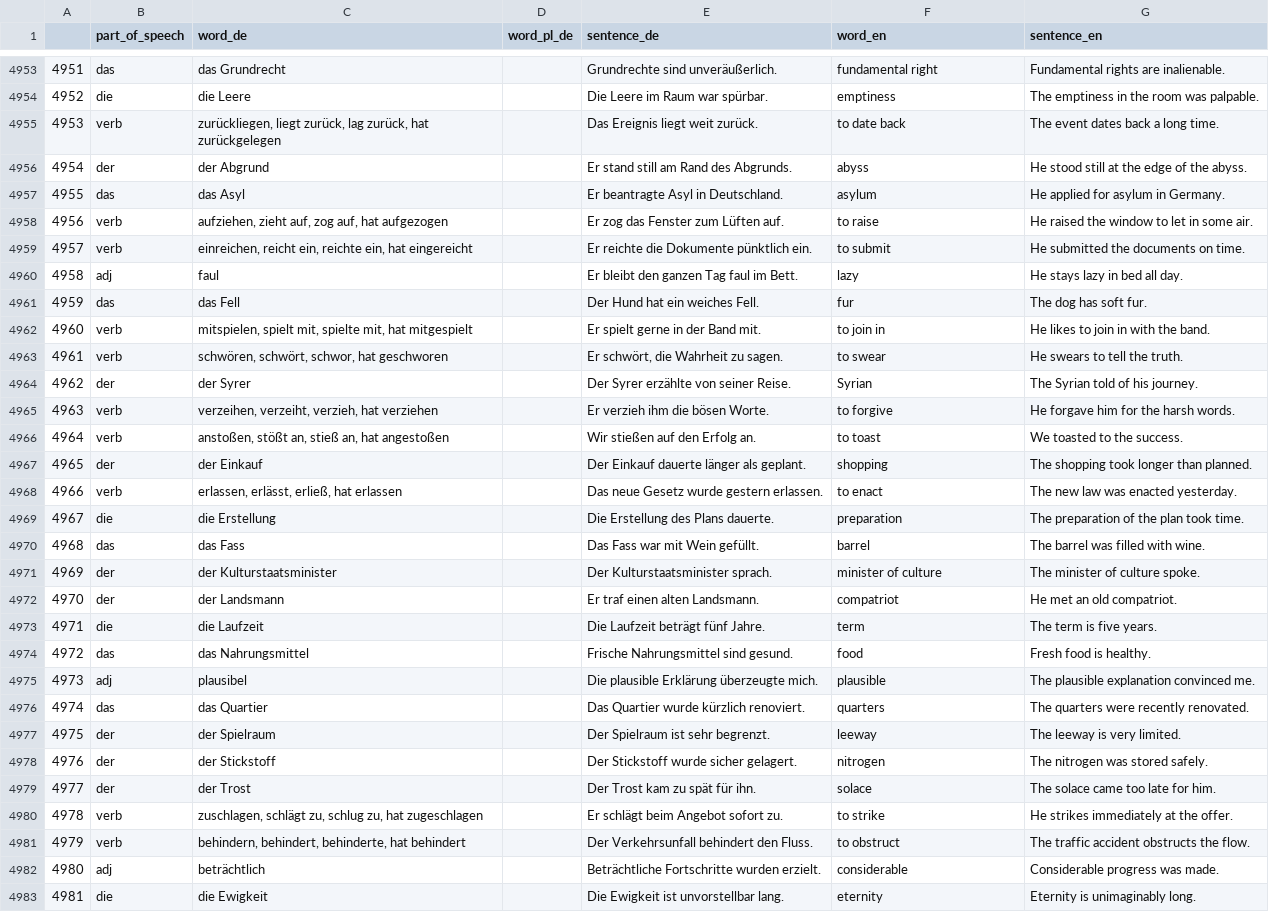
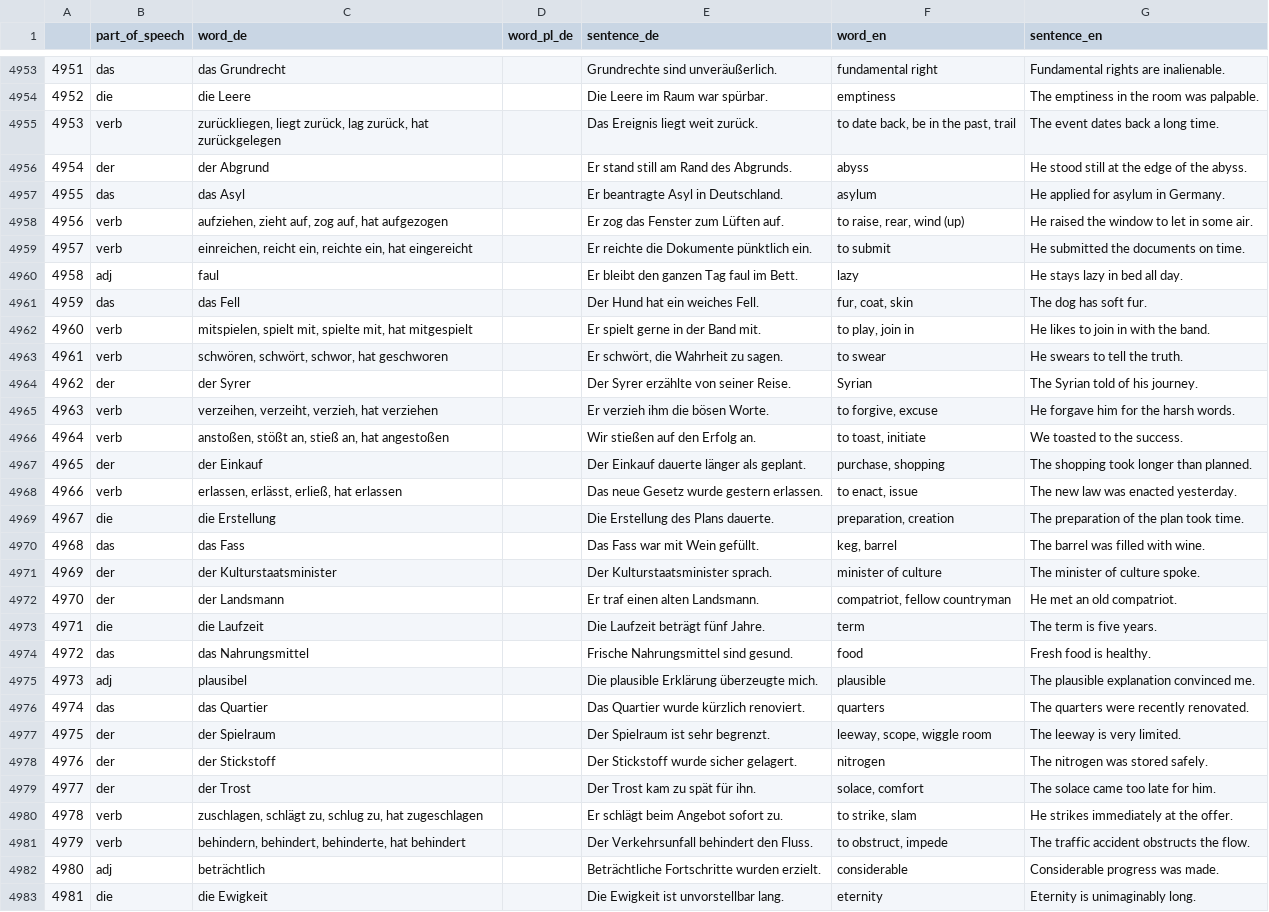
Before and after one commit to deemp/anki-decks, a CSV file: sentences/frequency/de/data/processed/de-sentences.csv, drawn as a sheet; only a part is shown, gaps mark what is left out; the diff covers the shown part only.

Commit message:
fix(sentences): insert correct english words

```diff
--- a/sentences/frequency/de/data/processed/de-sentences.csv
+++ b/sentences/frequency/de/data/processed/de-sentences.csv
@@ -4954,20 +4954,20 @@
 4952|die|die Leere||Die Leere im Raum war spürbar.|emptiness|The emptiness in the room was palpable.
-4953|verb|zurückliegen, liegt zurück, lag zurück, hat zurückgelegen||Das Ereignis liegt weit zurück.|to date back|The event dates back a long time.
+4953|verb|zurückliegen, liegt zurück, lag zurück, hat zurückgelegen||Das Ereignis liegt weit zurück.|to date back, be in the past, trail|The event dates back a long time.
 4954|der|der Abgrund||Er stand still am Rand des Abgrunds.|abyss|He stood still at the edge of the abyss.
 4955|das|das Asyl||Er beantragte Asyl in Deutschland.|asylum|He applied for asylum in Germany.
-4956|verb|aufziehen, zieht auf, zog auf, hat aufgezogen||Er zog das Fenster zum Lüften auf.|to raise|He raised the window to let in some air.
+4956|verb|aufziehen, zieht auf, zog auf, hat aufgezogen||Er zog das Fenster zum Lüften auf.|to raise, rear, wind (up)|He raised the window to let in some air.
 4957|verb|einreichen, reicht ein, reichte ein, hat eingereicht||Er reichte die Dokumente pünktlich ein.|to submit|He submitted the documents on time.
 4958|adj|faul||Er bleibt den ganzen Tag faul im Bett.|lazy|He stays lazy in bed all day.
-4959|das|das Fell||Der Hund hat ein weiches Fell.|fur|The dog has soft fur.
-4960|verb|mitspielen, spielt mit, spielte mit, hat mitgespielt||Er spielt gerne in der Band mit.|to join in|He likes to join in with the band.
+4959|das|das Fell||Der Hund hat ein weiches Fell.|fur, coat, skin|The dog has soft fur.
+4960|verb|mitspielen, spielt mit, spielte mit, hat mitgespielt||Er spielt gerne in der Band mit.|to play, join in|He likes to join in with the band.
 4961|verb|schwören, schwört, schwor, hat geschworen||Er schwört, die Wahrheit zu sagen.|to swear|He swears to tell the truth.
 4962|der|der Syrer||Der Syrer erzählte von seiner Reise.|Syrian|The Syrian told of his journey.
-4963|verb|verzeihen, verzeiht, verzieh, hat verziehen||Er verzieh ihm die bösen Worte.|to forgive|He forgave him for the harsh words.
-4964|verb|anstoßen, stößt an, stieß an, hat angestoßen||Wir stießen auf den Erfolg an.|to toast|We toasted to the success.
-4965|der|der Einkauf||Der Einkauf dauerte länger als geplant.|shopping|The shopping took longer than planned.
-4966|verb|erlassen, erlässt, erließ, hat erlassen||Das neue Gesetz wurde gestern erlassen.|to enact|The new law was enacted yesterday.
-4967|die|die Erstellung||Die Erstellung des Plans dauerte.|preparation|The preparation of the plan took time.
-4968|das|das Fass||Das Fass war mit Wein gefüllt.|barrel|The barrel was filled with wine.
+4963|verb|verzeihen, verzeiht, verzieh, hat verziehen||Er verzieh ihm die bösen Worte.|to forgive, excuse|He forgave him for the harsh words.
+4964|verb|anstoßen, stößt an, stieß an, hat angestoßen||Wir stießen auf den Erfolg an.|to toast, initiate|We toasted to the success.
+4965|der|der Einkauf||Der Einkauf dauerte länger als geplant.|purchase, shopping|The shopping took longer than planned.
+4966|verb|erlassen, erlässt, erließ, hat erlassen||Das neue Gesetz wurde gestern erlassen.|to enact, issue|The new law was enacted yesterday.
+4967|die|die Erstellung||Die Erstellung des Plans dauerte.|preparation, creation|The preparation of the plan took time.
+4968|das|das Fass||Das Fass war mit Wein gefüllt.|keg, barrel|The barrel was filled with wine.
 4969|der|der Kulturstaatsminister||Der Kulturstaatsminister sprach.|minister of culture|The minister of culture spoke.
-4970|der|der Landsmann||Er traf einen alten Landsmann.|compatriot|He met an old compatriot.
+4970|der|der Landsmann||Er traf einen alten Landsmann.|compatriot, fellow countryman|He met an old compatriot.
 4971|die|die Laufzeit||Die Laufzeit beträgt fünf Jahre.|term|The term is five years.
@@ -4976,7 +4976,7 @@
 4974|das|das Quartier||Das Quartier wurde kürzlich renoviert.|quarters|The quarters were recently renovated.
-4975|der|der Spielraum||Der Spielraum ist sehr begrenzt.|leeway|The leeway is very limited.
+4975|der|der Spielraum||Der Spielraum ist sehr begrenzt.|leeway, scope, wiggle room|The leeway is very limited.
 4976|der|der Stickstoff||Der Stickstoff wurde sicher gelagert.|nitrogen|The nitrogen was stored safely.
-4977|der|der Trost||Der Trost kam zu spät für ihn.|solace|The solace came too late for him.
-4978|verb|zuschlagen, schlägt zu, schlug zu, hat zugeschlagen||Er schlägt beim Angebot sofort zu.|to strike|He strikes immediately at the offer.
-4979|verb|behindern, behindert, behinderte, hat behindert||Der Verkehrsunfall behindert den Fluss.|to obstruct|The traffic accident obstructs the flow.
+4977|der|der Trost||Der Trost kam zu spät für ihn.|solace, comfort|The solace came too late for him.
+4978|verb|zuschlagen, schlägt zu, schlug zu, hat zugeschlagen||Er schlägt beim Angebot sofort zu.|to strike, slam|He strikes immediately at the offer.
+4979|verb|behindern, behindert, behinderte, hat behindert||Der Verkehrsunfall behindert den Fluss.|to obstruct, impede|The traffic accident obstructs the flow.
 4980|adj|beträchtlich||Beträchtliche Fortschritte wurden erzielt.|considerable|Considerable progress was made.
```
Also changed, not shown: 52 edited cells elsewhere in this file.
